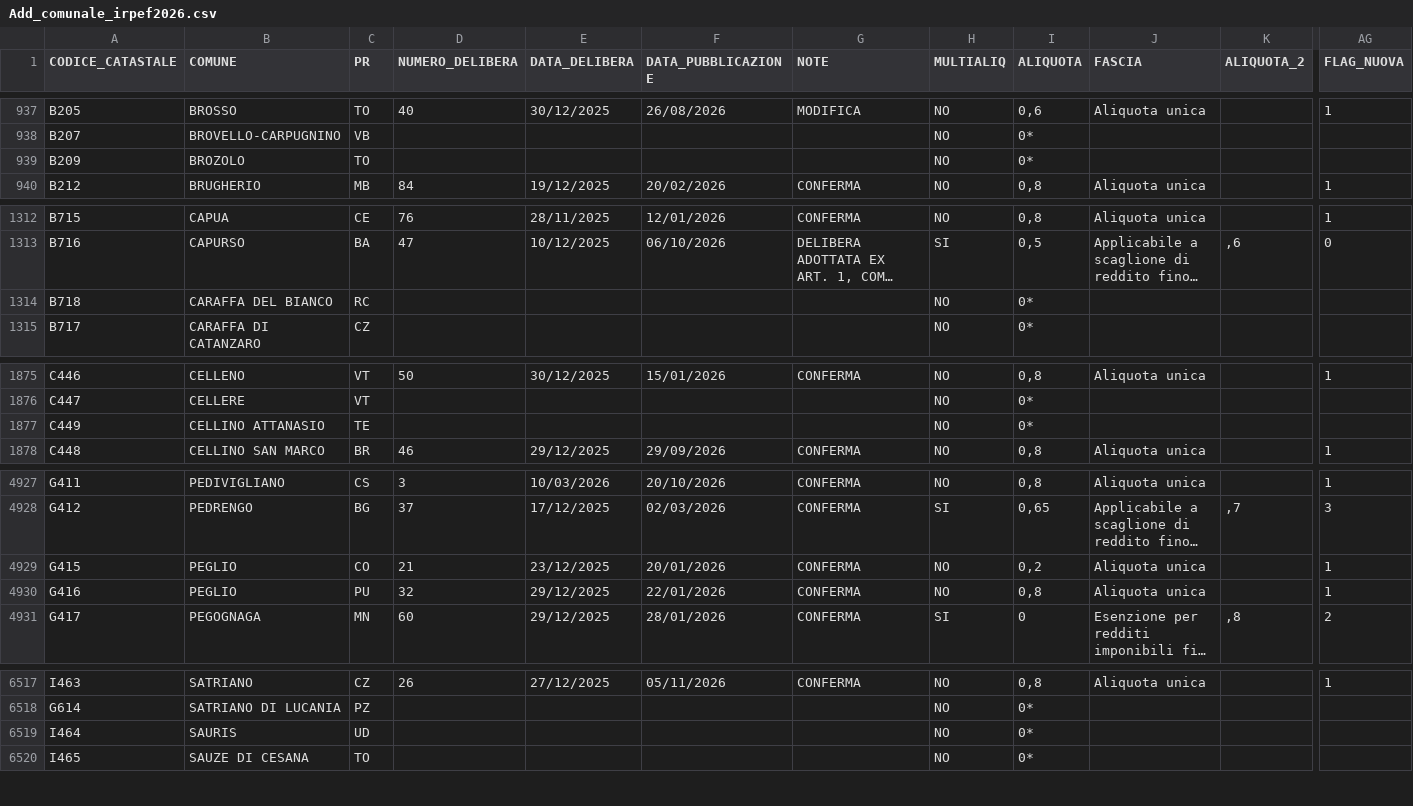
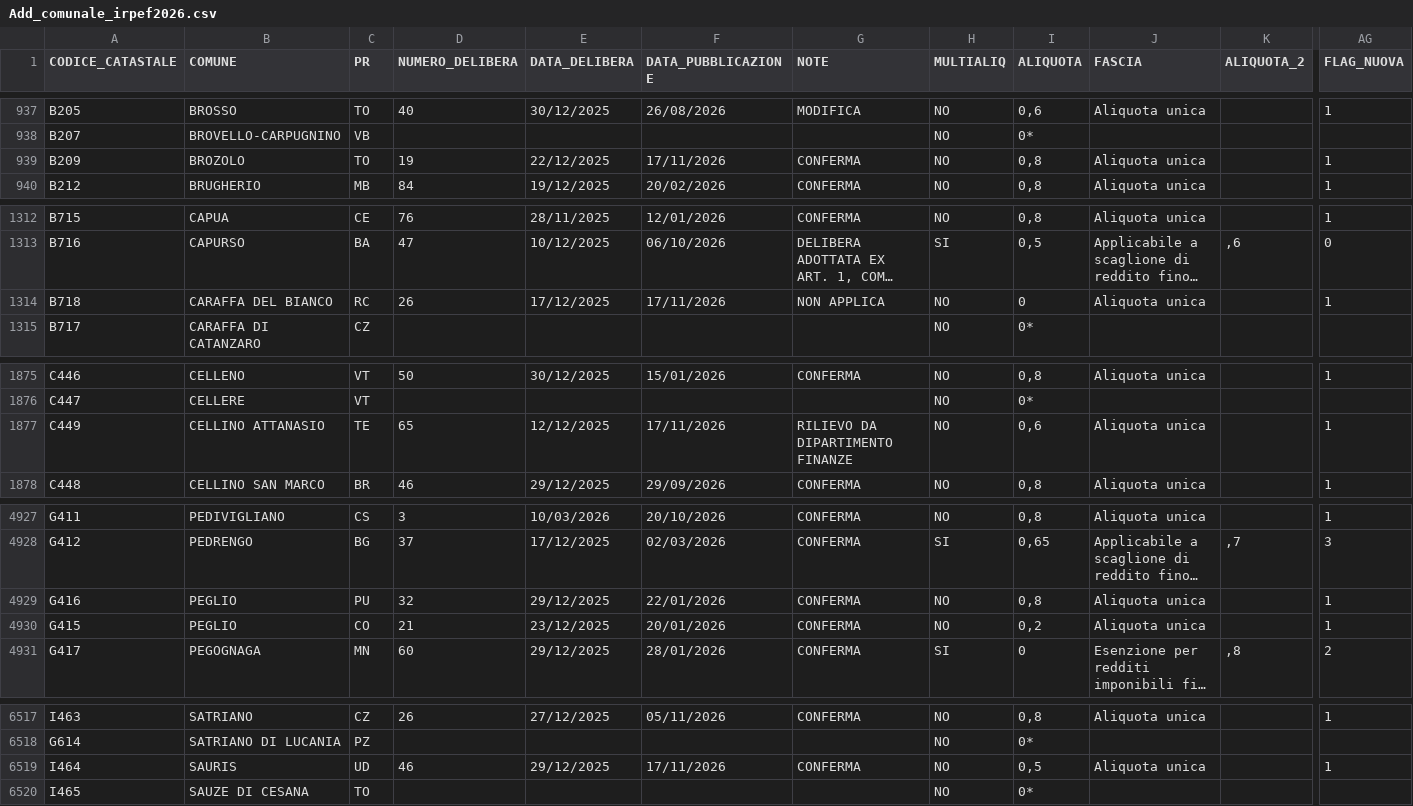
Before and after one commit to BernardoGiordano/stipendio.top, a CSV file: data/Add_comunale_irpef2026.csv, drawn as a sheet; only a part is shown, gaps mark what is left out; long unchanged cells end in …; the diff covers the shown part only; the diff names each change by its address in the sheet, - before the commit and + after, or states it on an @@ line.

```diff
--- a/data/Add_comunale_irpef2026.csv
+++ b/data/Add_comunale_irpef2026.csv
-D939 (NUMERO_DELIBERA): (empty)
+D939 (NUMERO_DELIBERA): 19
-E939 (DATA_DELIBERA): (empty)
+E939 (DATA_DELIBERA): 22/12/2025
-F939 (DATA_PUBBLICAZIONE): (empty)
+F939 (DATA_PUBBLICAZIONE): 17/11/2026
-G939 (NOTE): (empty)
+G939 (NOTE): CONFERMA
-I939 (ALIQUOTA): 0*
+I939 (ALIQUOTA): 0,8
-J939 (FASCIA): (empty)
+J939 (FASCIA): Aliquota unica
-AG939 (FLAG_NUOVA): (empty)
+AG939 (FLAG_NUOVA): 1
-D1314 (NUMERO_DELIBERA): (empty)
+D1314 (NUMERO_DELIBERA): 26
-E1314 (DATA_DELIBERA): (empty)
+E1314 (DATA_DELIBERA): 17/12/2025
-F1314 (DATA_PUBBLICAZIONE): (empty)
+F1314 (DATA_PUBBLICAZIONE): 17/11/2026
-G1314 (NOTE): (empty)
+G1314 (NOTE): NON APPLICA
-I1314 (ALIQUOTA): 0*
+I1314 (ALIQUOTA): 0
-J1314 (FASCIA): (empty)
+J1314 (FASCIA): Aliquota unica
-AG1314 (FLAG_NUOVA): (empty)
+AG1314 (FLAG_NUOVA): 1
-D1877 (NUMERO_DELIBERA): (empty)
+D1877 (NUMERO_DELIBERA): 65
-E1877 (DATA_DELIBERA): (empty)
+E1877 (DATA_DELIBERA): 12/12/2025
-F1877 (DATA_PUBBLICAZIONE): (empty)
+F1877 (DATA_PUBBLICAZIONE): 17/11/2026
-G1877 (NOTE): (empty)
+G1877 (NOTE): RILIEVO DA DIPARTIMENTO FINANZE
-I1877 (ALIQUOTA): 0*
+I1877 (ALIQUOTA): 0,6
-J1877 (FASCIA): (empty)
+J1877 (FASCIA): Aliquota unica
-AG1877 (FLAG_NUOVA): (empty)
+AG1877 (FLAG_NUOVA): 1
@@ row 4929 moved to row 4930: G415 @@
-D6519 (NUMERO_DELIBERA): (empty)
+D6519 (NUMERO_DELIBERA): 46
-E6519 (DATA_DELIBERA): (empty)
+E6519 (DATA_DELIBERA): 29/12/2025
-F6519 (DATA_PUBBLICAZIONE): (empty)
+F6519 (DATA_PUBBLICAZIONE): 17/11/2026
-G6519 (NOTE): (empty)
+G6519 (NOTE): CONFERMA
-I6519 (ALIQUOTA): 0*
+I6519 (ALIQUOTA): 0,5
-J6519 (FASCIA): (empty)
+J6519 (FASCIA): Aliquota unica
-AG6519 (FLAG_NUOVA): (empty)
+AG6519 (FLAG_NUOVA): 1
```
Also changed, not shown: 1 moved row and 34 edited cells elsewhere in this file, 1 other file.
